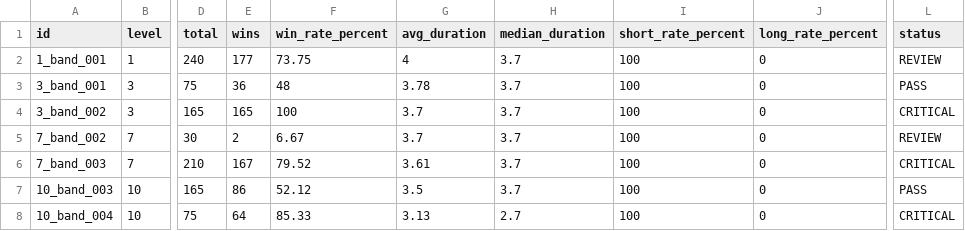
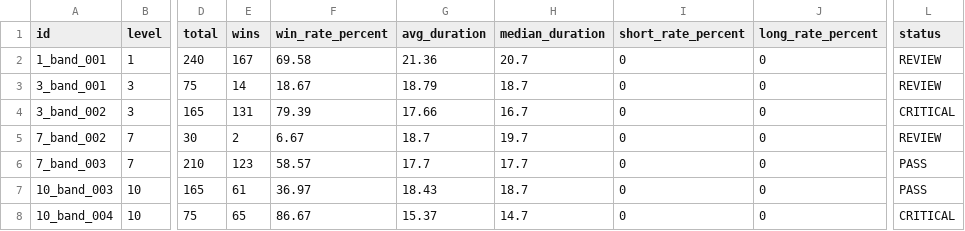
Before and after one commit to Bournellis/Studio, a CSV file: Projetos/draxos-mobile/docs/battle-lab/generated/battle_lab_power_bands.csv, drawn as a sheet; only a part is shown, gaps mark what is left out; the diff covers the shown part only; the diff names each change by its address in the sheet, - before the commit and + after, or states it on an @@ line.

Commit message:
Tune DraxosMobile combat pacing

```diff
--- a/Projetos/draxos-mobile/docs/battle-lab/generated/battle_lab_power_bands.csv
+++ b/Projetos/draxos-mobile/docs/battle-lab/generated/battle_lab_power_bands.csv
-E2 (wins): 177
+E2 (wins): 167
-F2 (win_rate_percent): 73.75
+F2 (win_rate_percent): 69.58
-G2 (avg_duration): 4
+G2 (avg_duration): 21.36
-H2 (median_duration): 3.7
+H2 (median_duration): 20.7
-I2:I8 (short_rate_percent): 100
+I2:I8 (short_rate_percent): 0
-E3 (wins): 36
+E3 (wins): 14
-F3 (win_rate_percent): 48
+F3 (win_rate_percent): 18.67
-G3 (avg_duration): 3.78
+G3 (avg_duration): 18.79
-H3 (median_duration): 3.7
+H3 (median_duration): 18.7
-L3 (status): PASS
+L3 (status): REVIEW
-E4 (wins): 165
+E4 (wins): 131
-F4 (win_rate_percent): 100
+F4 (win_rate_percent): 79.39
-G4 (avg_duration): 3.7
+G4 (avg_duration): 17.66
-H4 (median_duration): 3.7
+H4 (median_duration): 16.7
-G5 (avg_duration): 3.7
+G5 (avg_duration): 18.7
-H5 (median_duration): 3.7
+H5 (median_duration): 19.7
-E6 (wins): 167
+E6 (wins): 123
-F6 (win_rate_percent): 79.52
+F6 (win_rate_percent): 58.57
-G6 (avg_duration): 3.61
+G6 (avg_duration): 17.7
-H6 (median_duration): 3.7
+H6 (median_duration): 17.7
-L6 (status): CRITICAL
+L6 (status): PASS
-E7 (wins): 86
+E7 (wins): 61
-F7 (win_rate_percent): 52.12
+F7 (win_rate_percent): 36.97
-G7 (avg_duration): 3.5
+G7 (avg_duration): 18.43
-H7 (median_duration): 3.7
+H7 (median_duration): 18.7
-E8 (wins): 64
+E8 (wins): 65
-F8 (win_rate_percent): 85.33
+F8 (win_rate_percent): 86.67
-G8 (avg_duration): 3.13
+G8 (avg_duration): 15.37
-H8 (median_duration): 2.7
+H8 (median_duration): 14.7
```
Also changed, not shown: 27 edited cells elsewhere in this file, Projetos/draxos-mobile/docs/battle-lab/generated/battle_lab_archetypes.csv, Projetos/draxos-mobile/docs/battle-lab/generated/battle_lab_checks.csv, 16 other files.
